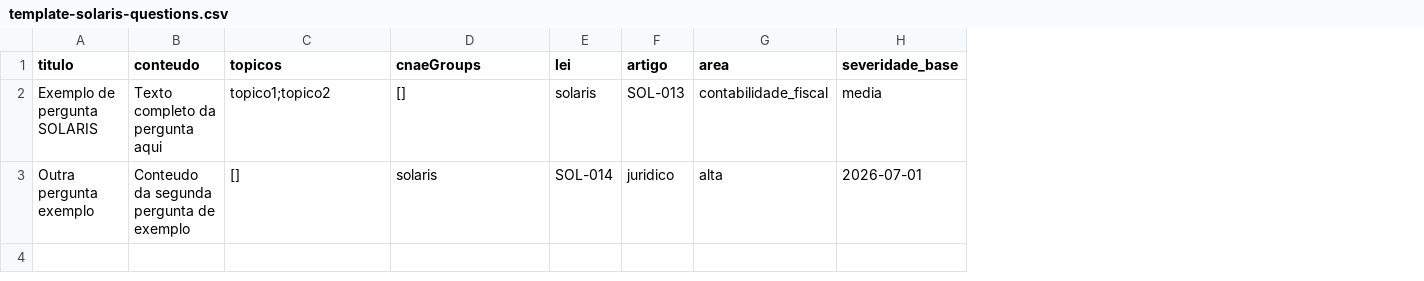
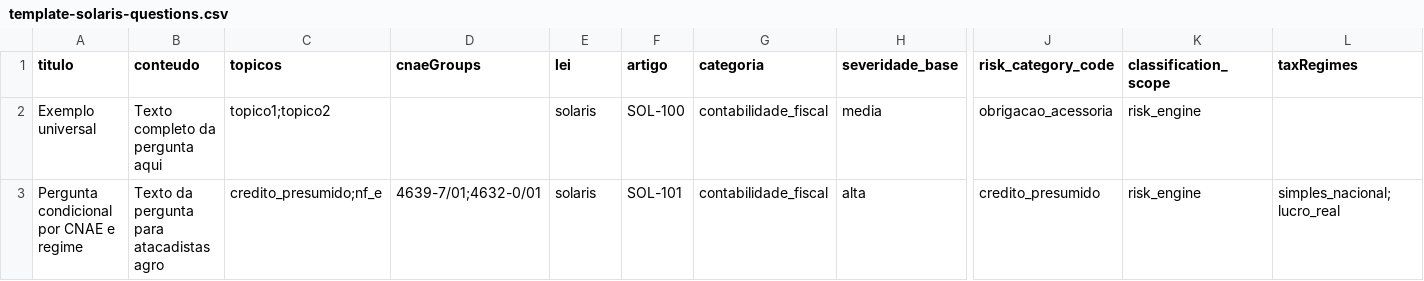
Before and after one commit to Solaris-Empresa/compliance-tributaria-v2, a CSV file: client/public/template-solaris-questions.csv, drawn as a sheet; only a part is shown, gaps mark what is left out; removed rows and columns are numbered as before the commit, all else as after; rows hold the shown columns only; the diff names each change by its address in the sheet, - before the commit and + after, or states it on an @@ line.

```diff
--- a/client/public/template-solaris-questions.csv
+++ b/client/public/template-solaris-questions.csv
+column J (risk_category_code), row 2: obrigacao_acessoria
+column K (classification_scope), row 2: risk_engine
+column L (taxRegimes), empty
-G1: area
+G1: categoria
-A2 (titulo): Exemplo de pergunta SOLARIS
+A2 (titulo): Exemplo universal
-D2 (cnaeGroups): []
+D2 (cnaeGroups): (empty)
-F2 (artigo): SOL-013
+F2 (artigo): SOL-100
-row 3: Outra pergunta exemplo | Conteudo da segunda pergunta de exemplo | [] | solaris | SOL-014 | juridico | alta | 2026-07-01
+row 3: Pergunta condicional por CNAE e regime | Texto da pergunta para atacadistas agro | credito_presumido;nf_e | 4639-7/01;4632-0/01 | solaris | SOL-101 | contabilidade_fiscal | alta | credito_presumido | risk_engine | simples_nacional;lucro_real
```
